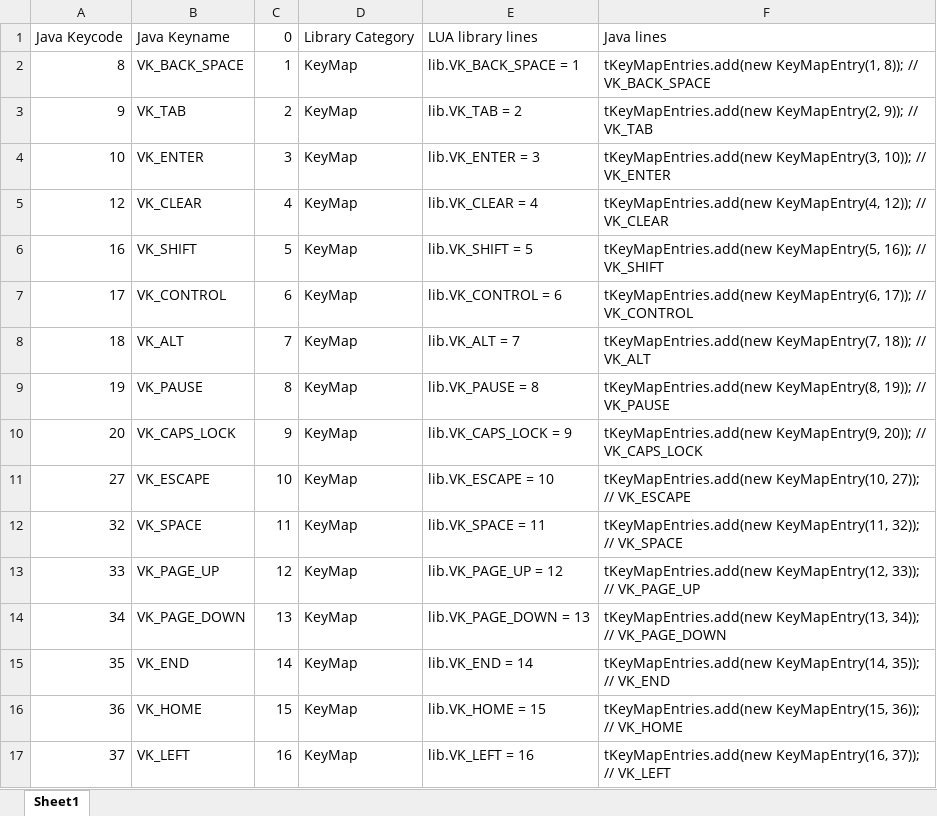
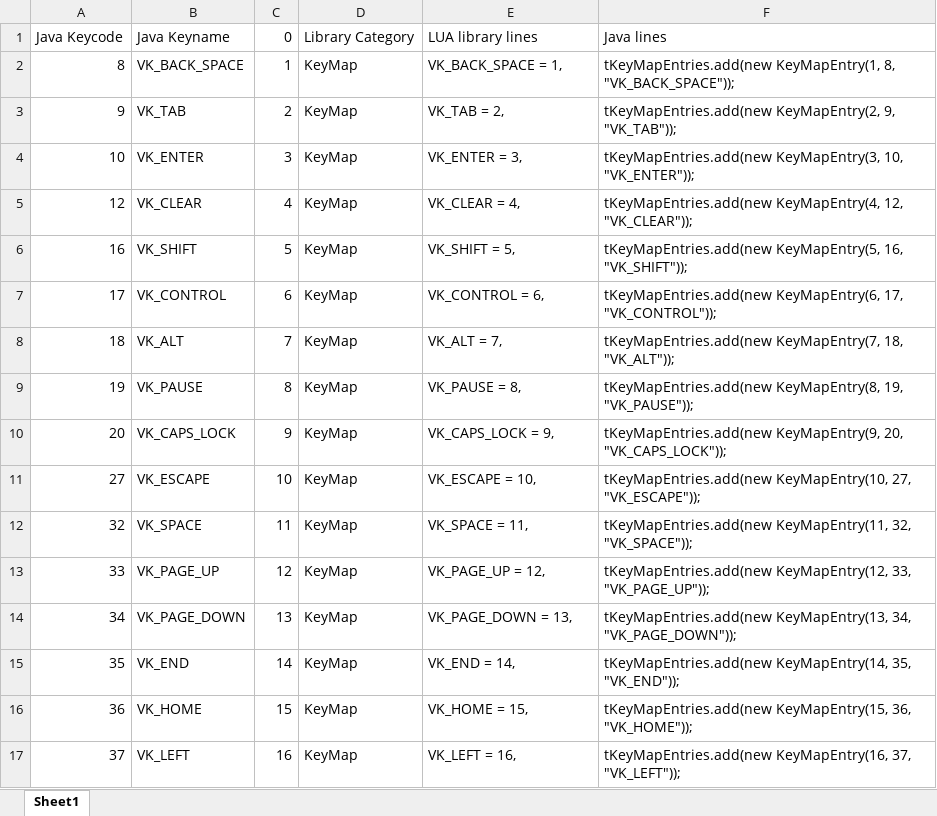
Before and after one commit to Phrosty1/PixelsToKeys, an Excel workbook: JavaKeycodeMap.xlsx, sheet Sheet1, drawn as a sheet; only a part is shown; values as stored, in another font and other column widths than the file's, no borders; the diff covers the shown part only; the diff names each change by its address in the sheet, - before the commit and + after, or states it on an @@ line.

```diff
--- a/JavaKeycodeMap.xlsx (sheet Sheet1)
+++ b/JavaKeycodeMap.xlsx (sheet Sheet1)
-E2: lib.VK_BACK_SPACE = 1
+E2: VK_BACK_SPACE = 1,
-F2: tKeyMapEntries.add(new KeyMapEntry(1, 8)); // VK_BACK_SPACE
+F2: tKeyMapEntries.add(new KeyMapEntry(1, 8, "VK_BACK_SPACE"));
-E3: lib.VK_TAB = 2
+E3: VK_TAB = 2,
-F3: tKeyMapEntries.add(new KeyMapEntry(2, 9)); // VK_TAB
+F3: tKeyMapEntries.add(new KeyMapEntry(2, 9, "VK_TAB"));
-E4: lib.VK_ENTER = 3
+E4: VK_ENTER = 3,
-F4: tKeyMapEntries.add(new KeyMapEntry(3, 10)); // VK_ENTER
+F4: tKeyMapEntries.add(new KeyMapEntry(3, 10, "VK_ENTER"));
-E5: lib.VK_CLEAR = 4
+E5: VK_CLEAR = 4,
-F5: tKeyMapEntries.add(new KeyMapEntry(4, 12)); // VK_CLEAR
+F5: tKeyMapEntries.add(new KeyMapEntry(4, 12, "VK_CLEAR"));
-E6: lib.VK_SHIFT = 5
+E6: VK_SHIFT = 5,
-F6: tKeyMapEntries.add(new KeyMapEntry(5, 16)); // VK_SHIFT
+F6: tKeyMapEntries.add(new KeyMapEntry(5, 16, "VK_SHIFT"));
-E7: lib.VK_CONTROL = 6
+E7: VK_CONTROL = 6,
-F7: tKeyMapEntries.add(new KeyMapEntry(6, 17)); // VK_CONTROL
+F7: tKeyMapEntries.add(new KeyMapEntry(6, 17, "VK_CONTROL"));
-E8: lib.VK_ALT = 7
+E8: VK_ALT = 7,
-F8: tKeyMapEntries.add(new KeyMapEntry(7, 18)); // VK_ALT
+F8: tKeyMapEntries.add(new KeyMapEntry(7, 18, "VK_ALT"));
-E9: lib.VK_PAUSE = 8
+E9: VK_PAUSE = 8,
-F9: tKeyMapEntries.add(new KeyMapEntry(8, 19)); // VK_PAUSE
+F9: tKeyMapEntries.add(new KeyMapEntry(8, 19, "VK_PAUSE"));
-E10: lib.VK_CAPS_LOCK = 9
+E10: VK_CAPS_LOCK = 9,
-F10: tKeyMapEntries.add(new KeyMapEntry(9, 20)); // VK_CAPS_LOCK
+F10: tKeyMapEntries.add(new KeyMapEntry(9, 20, "VK_CAPS_LOCK"));
-E11: lib.VK_ESCAPE = 10
+E11: VK_ESCAPE = 10,
-F11: tKeyMapEntries.add(new KeyMapEntry(10, 27)); // VK_ESCAPE
+F11: tKeyMapEntries.add(new KeyMapEntry(10, 27, "VK_ESCAPE"));
-E12: lib.VK_SPACE = 11
+E12: VK_SPACE = 11,
-F12: tKeyMapEntries.add(new KeyMapEntry(11, 32)); // VK_SPACE
+F12: tKeyMapEntries.add(new KeyMapEntry(11, 32, "VK_SPACE"));
-E13: lib.VK_PAGE_UP = 12
+E13: VK_PAGE_UP = 12,
-F13: tKeyMapEntries.add(new KeyMapEntry(12, 33)); // VK_PAGE_UP
+F13: tKeyMapEntries.add(new KeyMapEntry(12, 33, "VK_PAGE_UP"));
-E14: lib.VK_PAGE_DOWN = 13
+E14: VK_PAGE_DOWN = 13,
-F14: tKeyMapEntries.add(new KeyMapEntry(13, 34)); // VK_PAGE_DOWN
+F14: tKeyMapEntries.add(new KeyMapEntry(13, 34, "VK_PAGE_DOWN"));
-E15: lib.VK_END = 14
+E15: VK_END = 14,
-F15: tKeyMapEntries.add(new KeyMapEntry(14, 35)); // VK_END
+F15: tKeyMapEntries.add(new KeyMapEntry(14, 35, "VK_END"));
-E16: lib.VK_HOME = 15
+E16: VK_HOME = 15,
-F16: tKeyMapEntries.add(new KeyMapEntry(15, 36)); // VK_HOME
+F16: tKeyMapEntries.add(new KeyMapEntry(15, 36, "VK_HOME"));
-E17: lib.VK_LEFT = 16
+E17: VK_LEFT = 16,
-F17: tKeyMapEntries.add(new KeyMapEntry(16, 37)); // VK_LEFT
+F17: tKeyMapEntries.add(new KeyMapEntry(16, 37, "VK_LEFT"));
```
Also changed, not shown: 88 hidden or unhidden rows and 222 edited cells elsewhere in this sheet, 7 other files.
